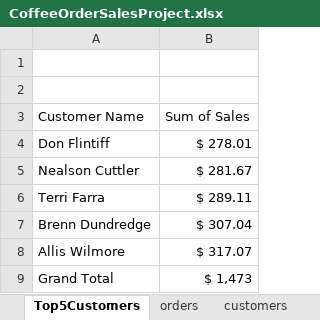
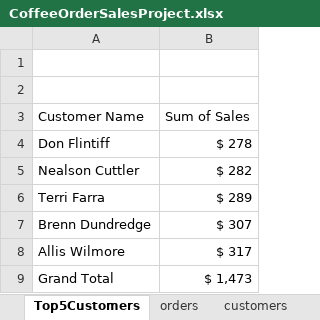
Before and after one commit to UnathiMM/Excel-Coffee-Sales-Data-Analytics_Project, an Excel workbook: CoffeeOrderSalesProject.xlsx, sheet Top5Customers, drawn as a sheet; values as stored, in another font and other column widths than the file's, no borders; the diff names each change by its address in the sheet, - before the commit and + after, or states it on an @@ line.

Commit message:
Add files via upload

```diff
--- a/CoffeeOrderSalesProject.xlsx (sheet Top5Customers)
+++ b/CoffeeOrderSalesProject.xlsx (sheet Top5Customers)
-B4 (Sum of Sales): $ 278.01
+B4 (Sum of Sales): $ 278
-B5 (Sum of Sales): $ 281.67
+B5 (Sum of Sales): $ 282
-B6 (Sum of Sales): $ 289.11
+B6 (Sum of Sales): $ 289
-B7 (Sum of Sales): $ 307.04
+B7 (Sum of Sales): $ 307
-B8 (Sum of Sales): $ 317.07
+B8 (Sum of Sales): $ 317
```
Also changed, not shown: charts or pictures.
